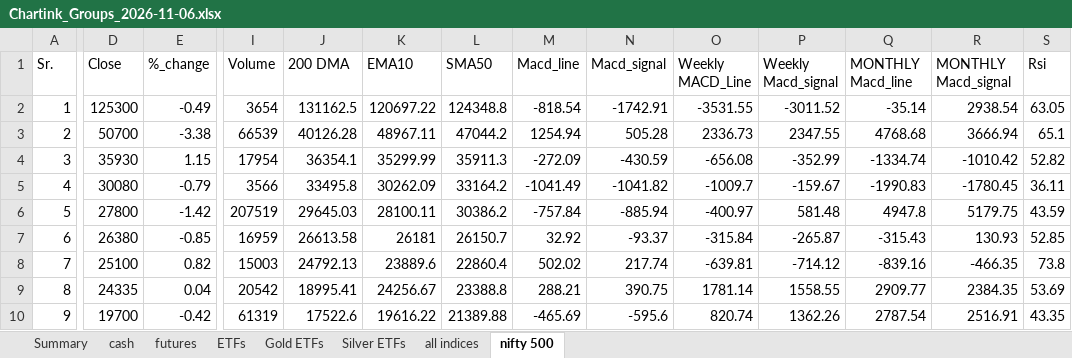
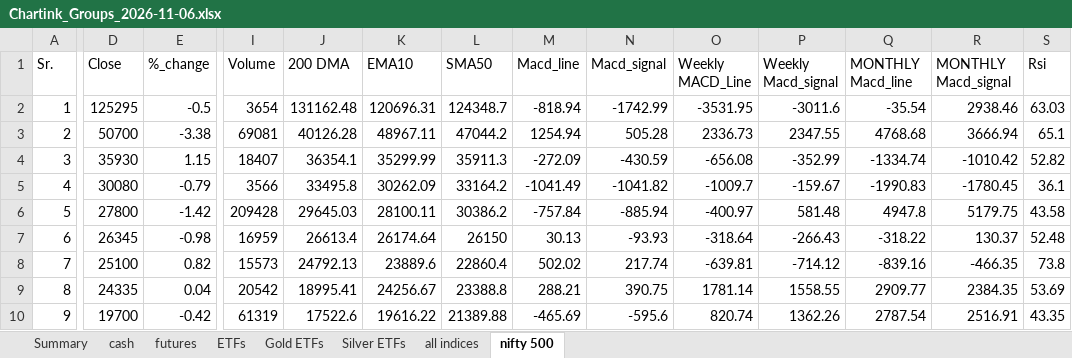
Before and after one commit to mohilsanghavi/Tlive, an Excel workbook: data/Chartink_Groups_2026-11-06.xlsx, sheet nifty 500, drawn as a sheet; only a part is shown, gaps mark what is left out; values as stored, in another font and other column widths than the file's, no borders; the diff covers the shown part only; the diff names each change by its address in the sheet, - before the commit and + after, or states it on an @@ line.

```diff
--- a/data/Chartink_Groups_2026-11-06.xlsx (sheet nifty 500)
+++ b/data/Chartink_Groups_2026-11-06.xlsx (sheet nifty 500)
-D2 (Close): 125300
+D2 (Close): 125295
-E2 (%_change): -0.49
+E2 (%_change): -0.5
-J2 (200 DMA): 131162.5
+J2 (200 DMA): 131162.48
-K2 (EMA10): 120697.22
+K2 (EMA10): 120696.31
-L2 (SMA50): 124348.8
+L2 (SMA50): 124348.7
-M2 (Macd_line): -818.54
+M2 (Macd_line): -818.94
-N2 (Macd_signal): -1742.91
+N2 (Macd_signal): -1742.99
-O2 (Weekly MACD_Line): -3531.55
+O2 (Weekly MACD_Line): -3531.95
-P2 (Weekly Macd_signal): -3011.52
+P2 (Weekly Macd_signal): -3011.6
-Q2 (MONTHLY Macd_line): -35.14
+Q2 (MONTHLY Macd_line): -35.54
-R2 (MONTHLY Macd_signal): 2938.54
+R2 (MONTHLY Macd_signal): 2938.46
-S2 (Rsi): 63.05
+S2 (Rsi): 63.03
-I3 (Volume): 66539
+I3 (Volume): 69081
-I4 (Volume): 17954
+I4 (Volume): 18407
-S5 (Rsi): 36.11
+S5 (Rsi): 36.1
-I6 (Volume): 207519
+I6 (Volume): 209428
-S6 (Rsi): 43.59
+S6 (Rsi): 43.58
-D7 (Close): 26380
+D7 (Close): 26345
-E7 (%_change): -0.85
+E7 (%_change): -0.98
-J7 (200 DMA): 26613.58
+J7 (200 DMA): 26613.4
-K7 (EMA10): 26181
+K7 (EMA10): 26174.64
-L7 (SMA50): 26150.7
+L7 (SMA50): 26150
-M7 (Macd_line): 32.92
+M7 (Macd_line): 30.13
-N7 (Macd_signal): -93.37
+N7 (Macd_signal): -93.93
-O7 (Weekly MACD_Line): -315.84
+O7 (Weekly MACD_Line): -318.64
-P7 (Weekly Macd_signal): -265.87
+P7 (Weekly Macd_signal): -266.43
-Q7 (MONTHLY Macd_line): -315.43
+Q7 (MONTHLY Macd_line): -318.22
-R7 (MONTHLY Macd_signal): 130.93
+R7 (MONTHLY Macd_signal): 130.37
-S7 (Rsi): 52.85
+S7 (Rsi): 52.48
-I8 (Volume): 15003
+I8 (Volume): 15573
```
Also changed, not shown: 12 added rows, 12 removed rows and 887 edited cells elsewhere in this sheet, sheet cash, sheet ETFs, sheet futures, sheet Silver ETFs, sheet Gold ETFs, sheet all indices, 1 more sheet.
